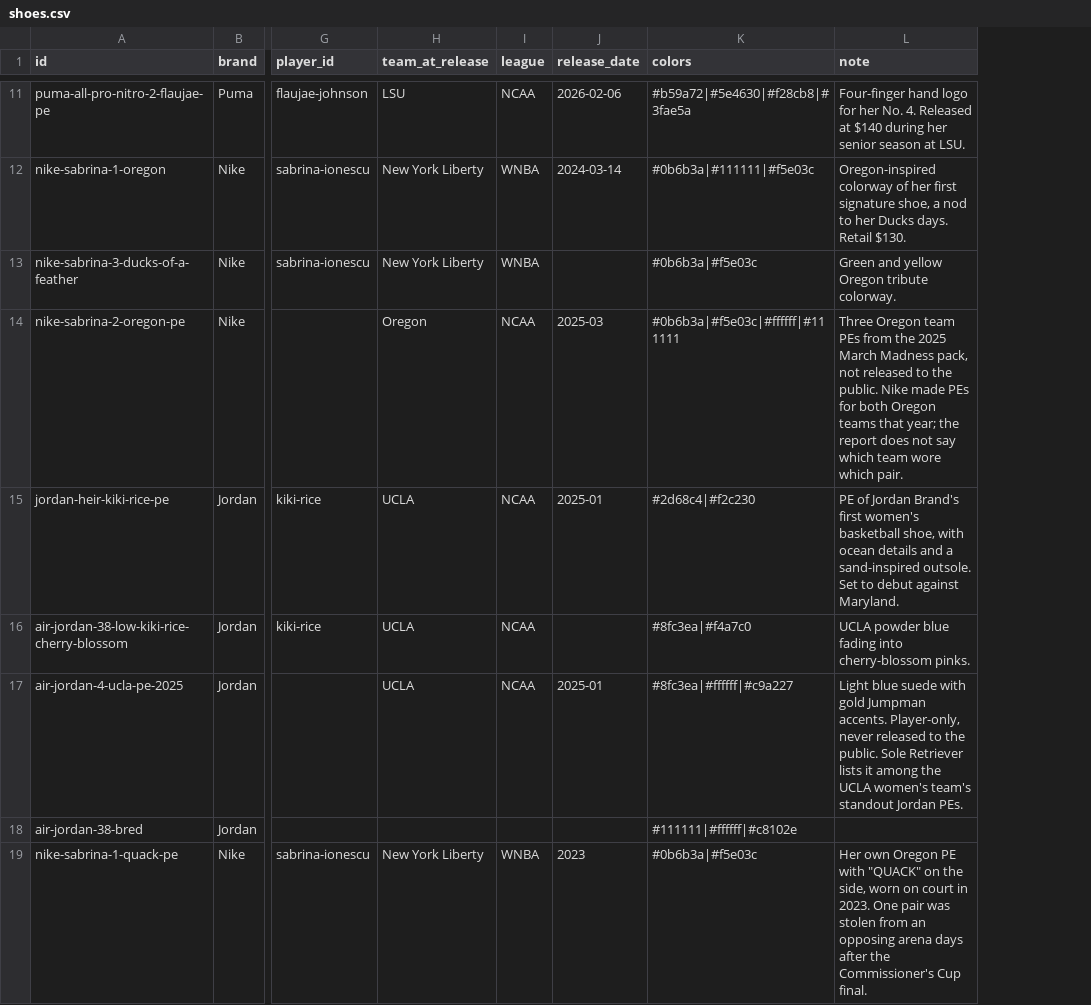
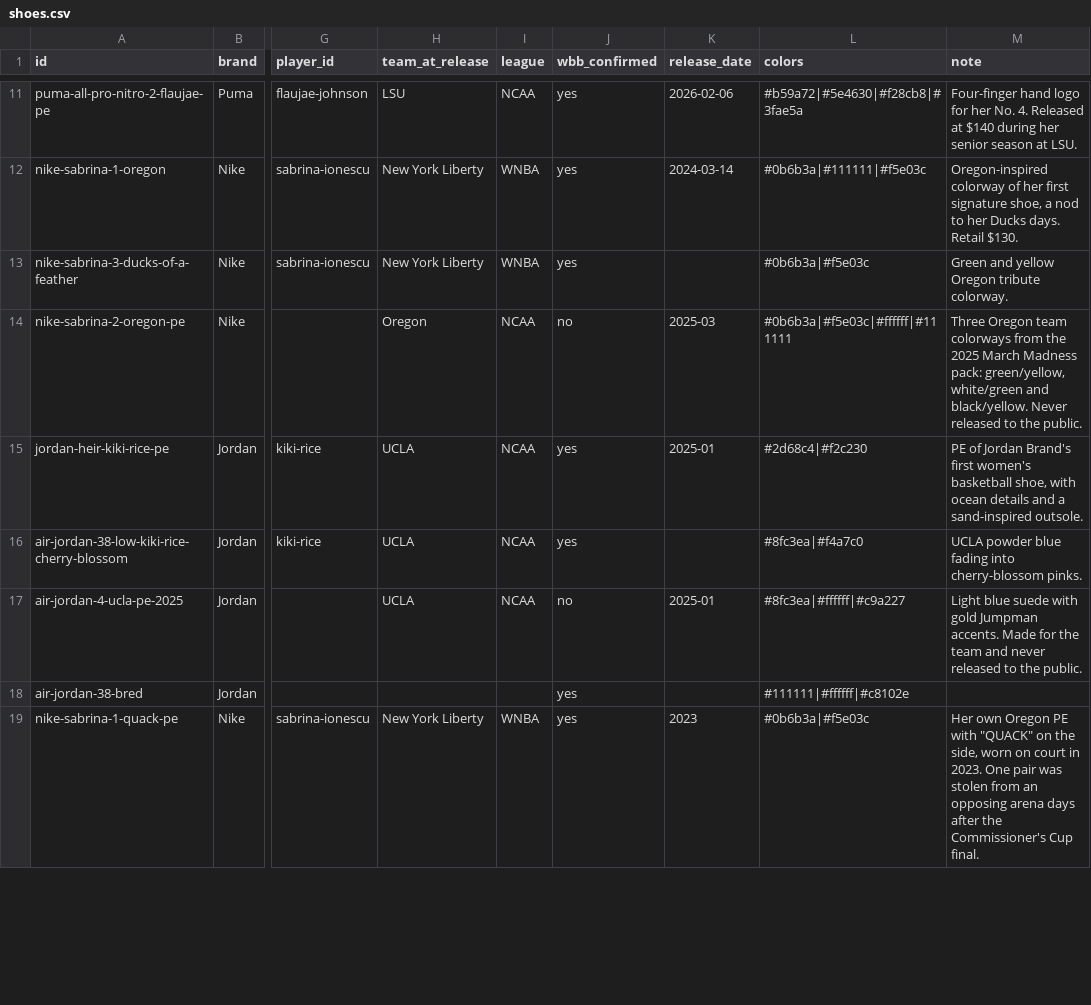
Before and after one commit to elcarrillo/wbb_kicks, a CSV file: data/shoes.csv, drawn as a sheet; only a part is shown, gaps mark what is left out; addresses are those after the commit; the diff covers the shown part only; the diff names each change by its address in the sheet, - before the commit and + after, or states it on an @@ line.

Commit message:
Rewrite shoe notes to describe the shoes
Move uncertainty about which team wore a PE into a wbb_confirmed column
instead of the note text.

```diff
--- a/data/shoes.csv
+++ b/data/shoes.csv
+column J (wbb_confirmed), rows 11-19: yes | yes | yes | no | yes | yes | no | yes | yes
-M14 (note): …Oregon team PEs from the 2025 March Madness pack, not released to the public. Nike made PEs for both Oregon teams that year; the report does not say which team wore which pair.
+M14 (note): …Oregon team colorways from the 2025 March Madness pack: green/yellow, white/green and black/yellow. Never released to the public.
-M15 (note): …sand-inspired outsole. Set to debut against Maryland.
+M15 (note): …sand-inspired outsole.
-M17 (note): …Jumpman accents. Player-only, never released to the public. Sole Retriever lists it among the UCLA women's team's standout Jordan PEs.
+M17 (note): …Jumpman accents. Made for the team and never released to the public.
```
Also changed, not shown: 2 edited cells elsewhere in this file, 2 other files.
